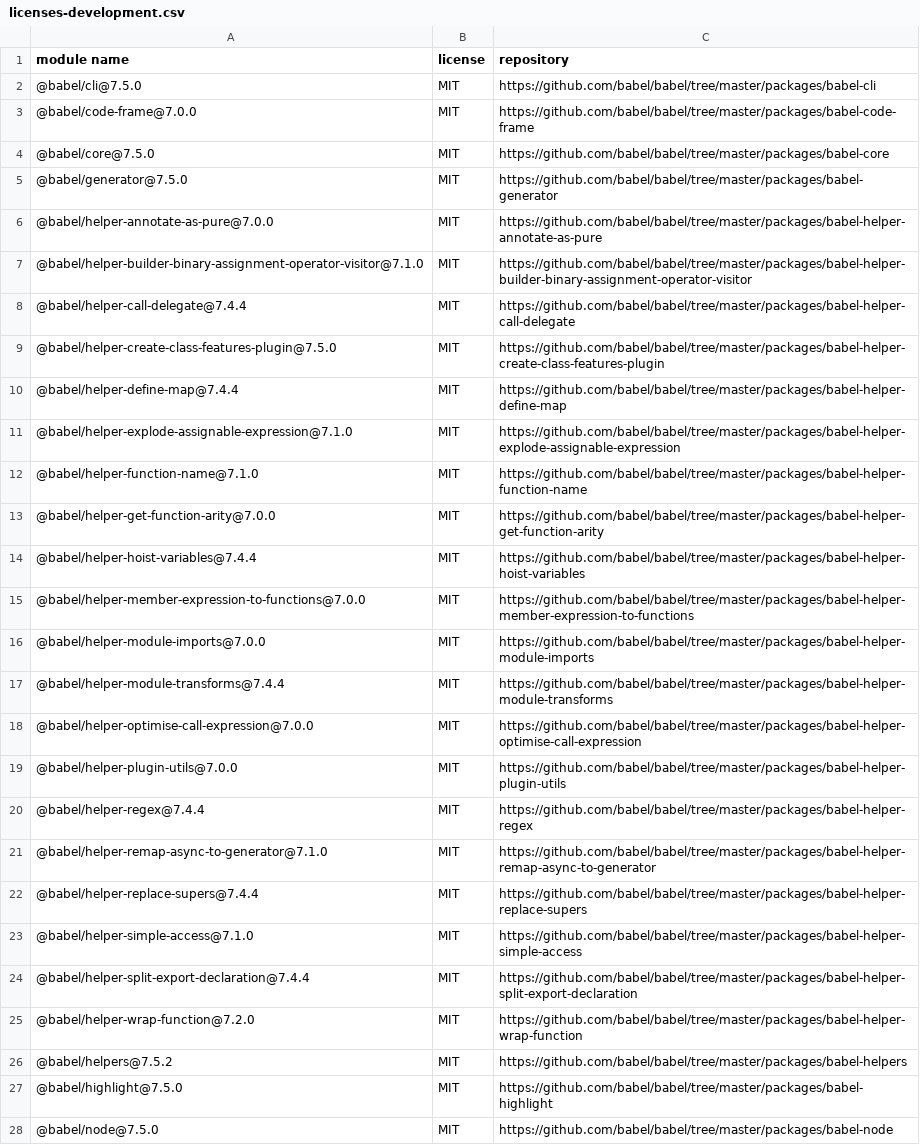
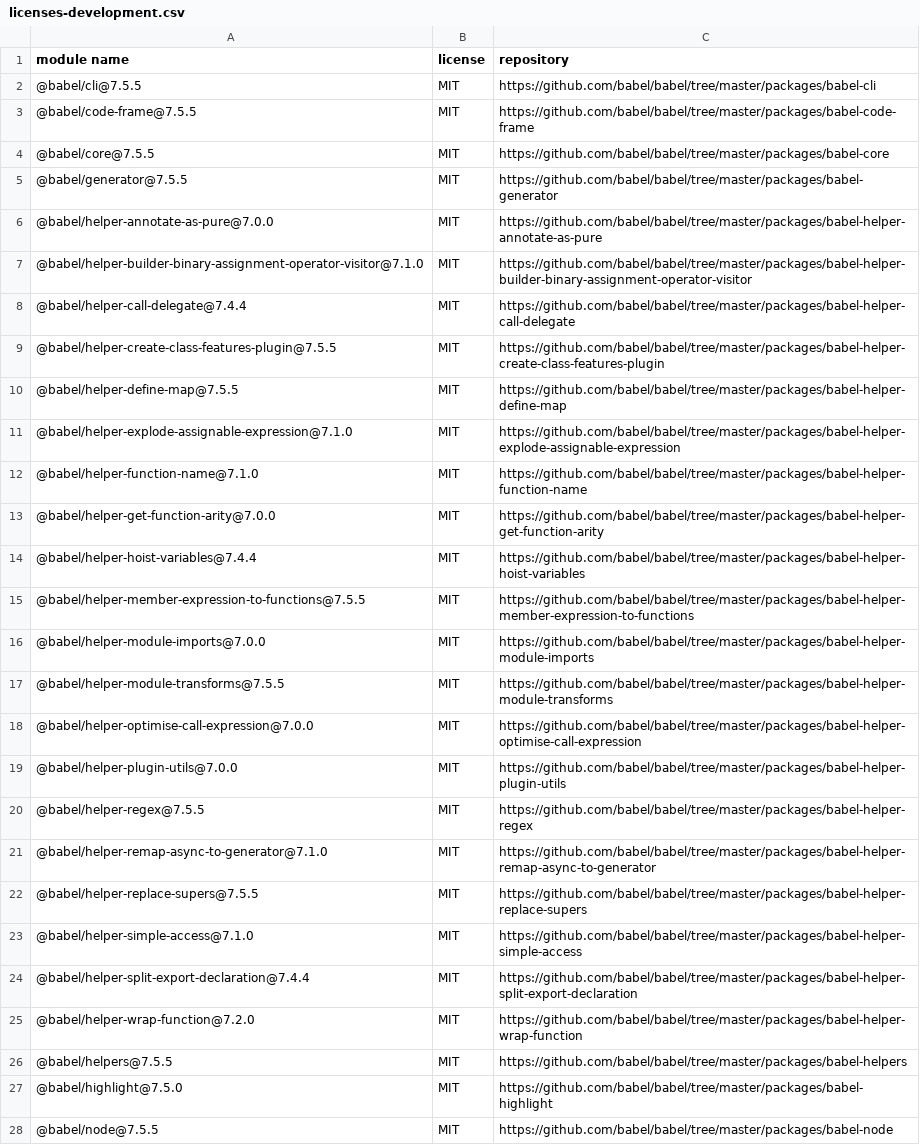
Before and after one commit to iTonyYo/setgit-cli, a CSV file: docs/licenses-development.csv, drawn as a sheet; only a part is shown; the diff covers the shown part only.

```diff
--- a/docs/licenses-development.csv
+++ b/docs/licenses-development.csv
@@ -1,6 +1,6 @@
 "module name","license","repository"
-"@babel/cli@7.5.0","MIT","https://github.com/babel/babel/tree/master/packages/babel-cli"
-"@babel/code-frame@7.0.0","MIT","https://github.com/babel/babel/tree/master/packages/babel-code-frame"
-"@babel/core@7.5.0","MIT","https://github.com/babel/babel/tree/master/packages/babel-core"
-"@babel/generator@7.5.0","MIT","https://github.com/babel/babel/tree/master/packages/babel-generator"
+"@babel/cli@7.5.5","MIT","https://github.com/babel/babel/tree/master/packages/babel-cli"
+"@babel/code-frame@7.5.5","MIT","https://github.com/babel/babel/tree/master/packages/babel-code-frame"
+"@babel/core@7.5.5","MIT","https://github.com/babel/babel/tree/master/packages/babel-core"
+"@babel/generator@7.5.5","MIT","https://github.com/babel/babel/tree/master/packages/babel-generator"
 "@babel/helper-annotate-as-pure@7.0.0","MIT","https://github.com/babel/babel/tree/master/packages/babel-helper-annotate-as-pure"
@@ -8,4 +8,4 @@
 "@babel/helper-call-delegate@7.4.4","MIT","https://github.com/babel/babel/tree/master/packages/babel-helper-call-delegate"
-"@babel/helper-create-class-features-plugin@7.5.0","MIT","https://github.com/babel/babel/tree/master/packages/babel-helper-create-class-features-plugin"
-"@babel/helper-define-map@7.4.4","MIT","https://github.com/babel/babel/tree/master/packages/babel-helper-define-map"
+"@babel/helper-create-class-features-plugin@7.5.5","MIT","https://github.com/babel/babel/tree/master/packages/babel-helper-create-class-features-plugin"
+"@babel/helper-define-map@7.5.5","MIT","https://github.com/babel/babel/tree/master/packages/babel-helper-define-map"
 "@babel/helper-explode-assignable-expression@7.1.0","MIT","https://github.com/babel/babel/tree/master/packages/babel-helper-explode-assignable-expression"
@@ -14,10 +14,10 @@
 "@babel/helper-hoist-variables@7.4.4","MIT","https://github.com/babel/babel/tree/master/packages/babel-helper-hoist-variables"
-"@babel/helper-member-expression-to-functions@7.0.0","MIT","https://github.com/babel/babel/tree/master/packages/babel-helper-member-expression-to-functions"
+"@babel/helper-member-expression-to-functions@7.5.5","MIT","https://github.com/babel/babel/tree/master/packages/babel-helper-member-expression-to-functions"
 "@babel/helper-module-imports@7.0.0","MIT","https://github.com/babel/babel/tree/master/packages/babel-helper-module-imports"
-"@babel/helper-module-transforms@7.4.4","MIT","https://github.com/babel/babel/tree/master/packages/babel-helper-module-transforms"
+"@babel/helper-module-transforms@7.5.5","MIT","https://github.com/babel/babel/tree/master/packages/babel-helper-module-transforms"
 "@babel/helper-optimise-call-expression@7.0.0","MIT","https://github.com/babel/babel/tree/master/packages/babel-helper-optimise-call-expression"
 "@babel/helper-plugin-utils@7.0.0","MIT","https://github.com/babel/babel/tree/master/packages/babel-helper-plugin-utils"
-"@babel/helper-regex@7.4.4","MIT","https://github.com/babel/babel/tree/master/packages/babel-helper-regex"
+"@babel/helper-regex@7.5.5","MIT","https://github.com/babel/babel/tree/master/packages/babel-helper-regex"
 "@babel/helper-remap-async-to-generator@7.1.0","MIT","https://github.com/babel/babel/tree/master/packages/babel-helper-remap-async-to-generator"
-"@babel/helper-replace-supers@7.4.4","MIT","https://github.com/babel/babel/tree/master/packages/babel-helper-replace-supers"
+"@babel/helper-replace-supers@7.5.5","MIT","https://github.com/babel/babel/tree/master/packages/babel-helper-replace-supers"
 "@babel/helper-simple-access@7.1.0","MIT","https://github.com/babel/babel/tree/master/packages/babel-helper-simple-access"
@@ -25,4 +25,4 @@
 "@babel/helper-wrap-function@7.2.0","MIT","https://github.com/babel/babel/tree/master/packages/babel-helper-wrap-function"
-"@babel/helpers@7.5.2","MIT","https://github.com/babel/babel/tree/master/packages/babel-helpers"
+"@babel/helpers@7.5.5","MIT","https://github.com/babel/babel/tree/master/packages/babel-helpers"
 "@babel/highlight@7.5.0","MIT","https://github.com/babel/babel/tree/master/packages/babel-highlight"
-"@babel/node@7.5.0","MIT","https://github.com/babel/babel/tree/master/packages/babel-node"
+"@babel/node@7.5.5","MIT","https://github.com/babel/babel/tree/master/packages/babel-node"
```
Also changed, not shown: 8 added rows, 3 removed rows and 40 edited cells elsewhere in this file, docs/licenses-production.csv, 2 other files.
